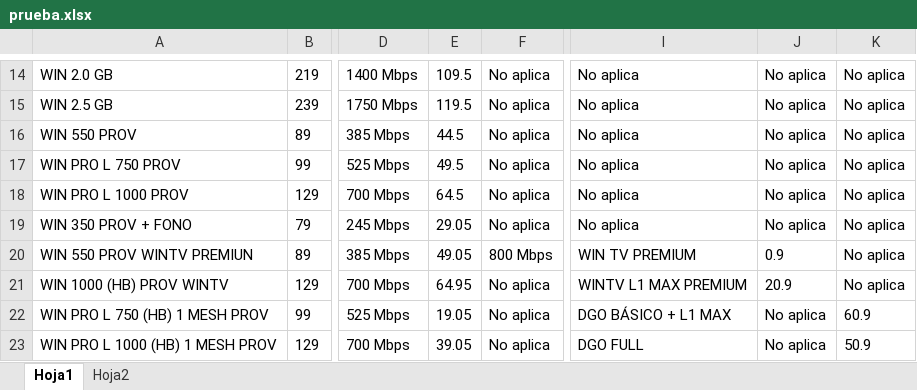
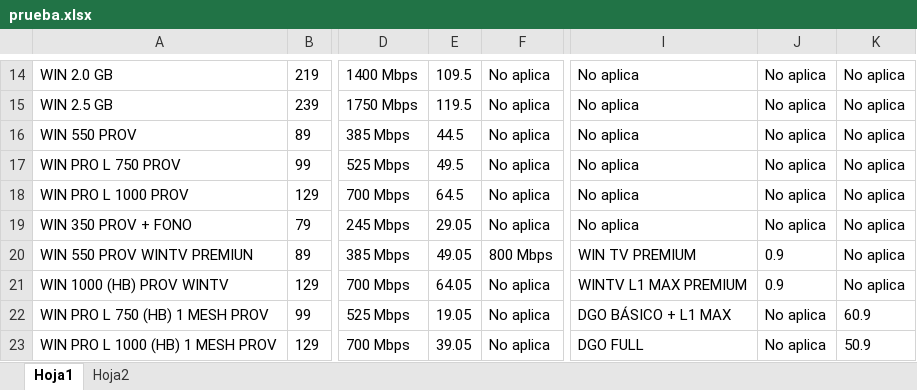
Before and after one commit to Esyron1265/contrato, an Excel workbook: prueba.xlsx, sheet Hoja1, drawn as a sheet; only a part is shown, gaps mark what is left out; values as stored, in another font and other column widths than the file's, no borders; the diff names each change by its address in the sheet, - before the commit and + after, or states it on an @@ line.

Commit message:
Add files via upload

```diff
--- a/prueba.xlsx (sheet Hoja1)
+++ b/prueba.xlsx (sheet Hoja1)
-E21: 64.95
+E21: 64.05
-J21: 20.9
+J21: 0.9
```
